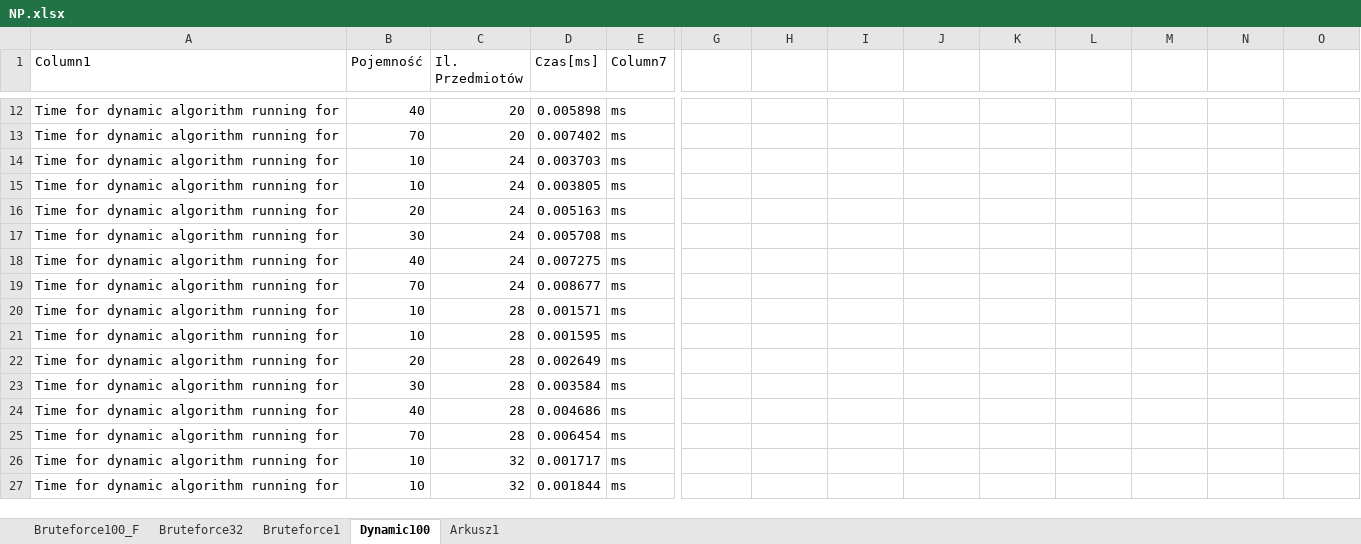
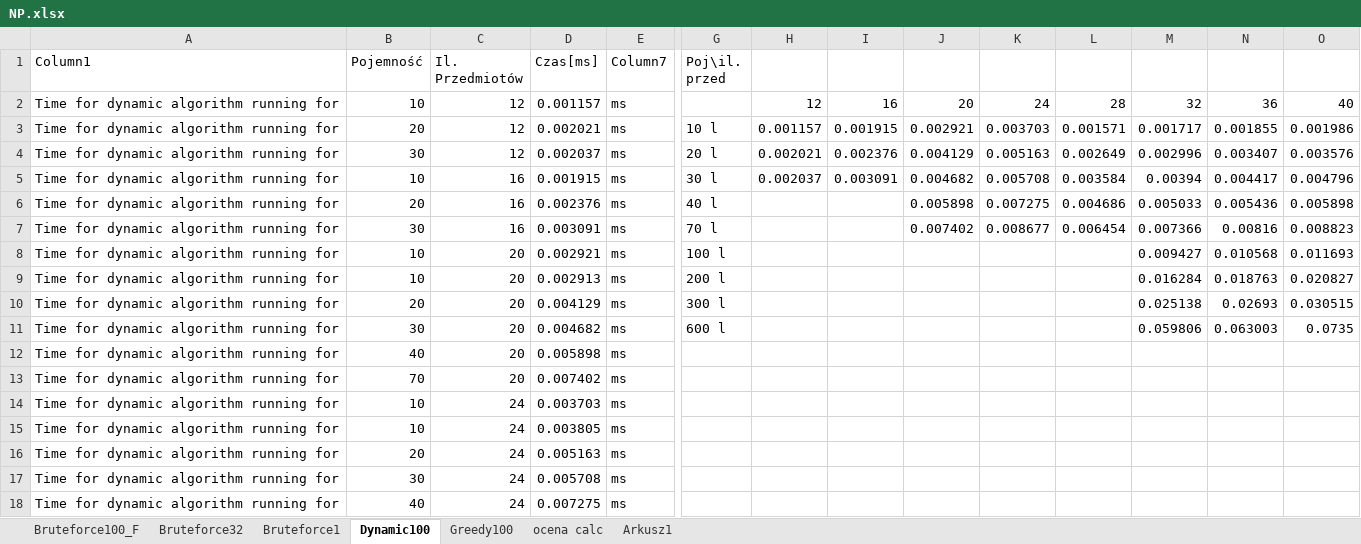
Before and after one commit to greeboCherry/SDIZOprojekt, an Excel workbook: Wyniki/NP.xlsx, sheet Dynamic100, drawn as a sheet; only a part is shown, gaps mark what is left out; the shorter side is filled out with more unchanged rows; values as stored, in another font and other column widths than the file's, no cell formats; charts and pictures and table styles not drawn; rows hold the shown columns only; the diff covers the shown part only; the diff names each change by its address in the sheet, - before the commit and + after, or states it on an @@ line.

Commit message:
backup of sheets

```diff
--- a/Wyniki/NP.xlsx (sheet Dynamic100)
+++ b/Wyniki/NP.xlsx (sheet Dynamic100)
+sheet tab: Greedy100
+sheet tab: ocena calc
-G1: (empty)
+G1: Poj\il. przed
+row 2: Time for dynamic algorithm running for | 10 | 12 | 0.001157 | ms |  | 12 | 16 | 20 | 24 | 28 | 32 | 36 | 40
+row 3: Time for dynamic algorithm running for | 20 | 12 | 0.002021 | ms | 10 l | 0.001157 | 0.001915 | 0.002921 | 0.003703 | 0.001571 | 0.001717 | 0.001855 | 0.001986
+row 4: Time for dynamic algorithm running for | 30 | 12 | 0.002037 | ms | 20 l | 0.002021 | 0.002376 | 0.004129 | 0.005163 | 0.002649 | 0.002996 | 0.003407 | 0.003576
+row 5: Time for dynamic algorithm running for | 10 | 16 | 0.001915 | ms | 30 l | 0.002037 | 0.003091 | 0.004682 | 0.005708 | 0.003584 | 0.00394 | 0.004417 | 0.004796
+row 6: Time for dynamic algorithm running for | 20 | 16 | 0.002376 | ms | 40 l |  |  | 0.005898 | 0.007275 | 0.004686 | 0.005033 | 0.005436 | 0.005898
+row 7: Time for dynamic algorithm running for | 30 | 16 | 0.003091 | ms | 70 l |  |  | 0.007402 | 0.008677 | 0.006454 | 0.007366 | 0.00816 | 0.008823
+row 8: Time for dynamic algorithm running for | 10 | 20 | 0.002921 | ms | 100 l |  |  |  |  |  | 0.009427 | 0.010568 | 0.011693
+row 9: Time for dynamic algorithm running for | 10 | 20 | 0.002913 | ms | 200 l |  |  |  |  |  | 0.016284 | 0.018763 | 0.020827
+row 10: Time for dynamic algorithm running for | 20 | 20 | 0.004129 | ms | 300 l |  |  |  |  |  | 0.025138 | 0.02693 | 0.030515
+row 11: Time for dynamic algorithm running for | 30 | 20 | 0.004682 | ms | 600 l |  |  |  |  |  | 0.059806 | 0.063003 | 0.0735
```
Also changed, not shown: 19 added rows, 10 removed rows and 26 edited cells elsewhere in this sheet, cell formats, hidden cells, charts or pictures, 4 other files.
